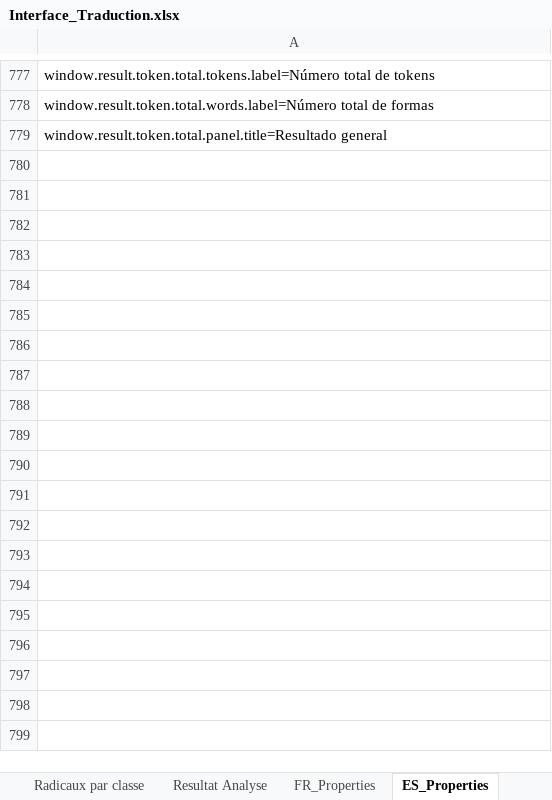
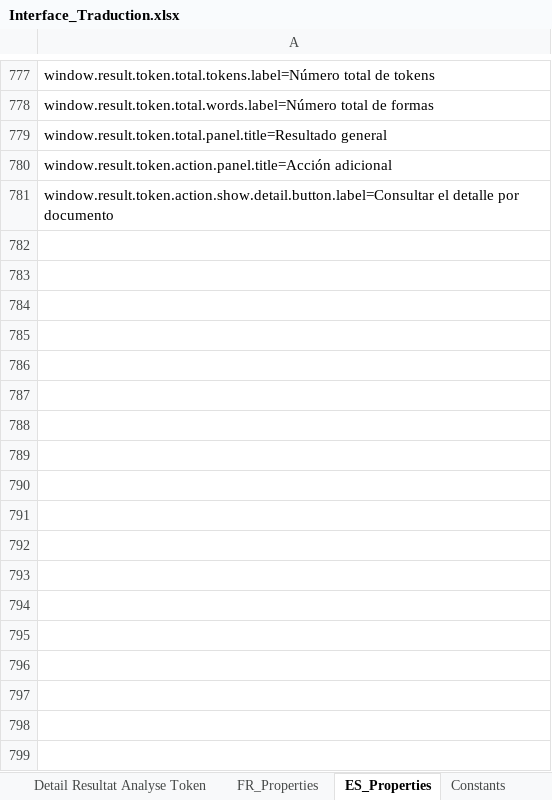
Before and after one commit to Jeremy-Leda/Caerus, an Excel workbook: Interface_Traduction.xlsx, sheet ES_Properties, drawn as a sheet; only a part is shown, gaps mark what is left out; values as stored, in another font and other column widths than the file's, no borders; the diff covers the shown part only; the diff names each change by its address in the sheet, - before the commit and + after, or states it on an @@ line.

```diff
--- a/Interface_Traduction.xlsx (sheet ES_Properties)
+++ b/Interface_Traduction.xlsx (sheet ES_Properties)
+sheet tab: Detail Resultat Analyse Token
+row 780: window.result.token.action.panel.title=Acción adicional
+row 781: window.result.token.action.show.detail.button.label=Consultar el detalle por documento
+row 782: (empty)
+row 783: (empty)
+row 784: (empty)
+row 785: (empty)
+row 786: (empty)
+row 787: (empty)
+row 788: (empty)
+row 789: (empty)
+row 790: (empty)
+row 791: (empty)
+row 792: (empty)
+row 793: (empty)
+row 794: (empty)
+row 795: (empty)
+row 796: (empty)
+row 797: (empty)
+row 798: (empty)
+row 799: (empty)
```
Also changed, not shown: 24 added rows elsewhere in this sheet, sheet Constants, sheet FR_Properties, sheet Resultat Analyse, 21 other files.
